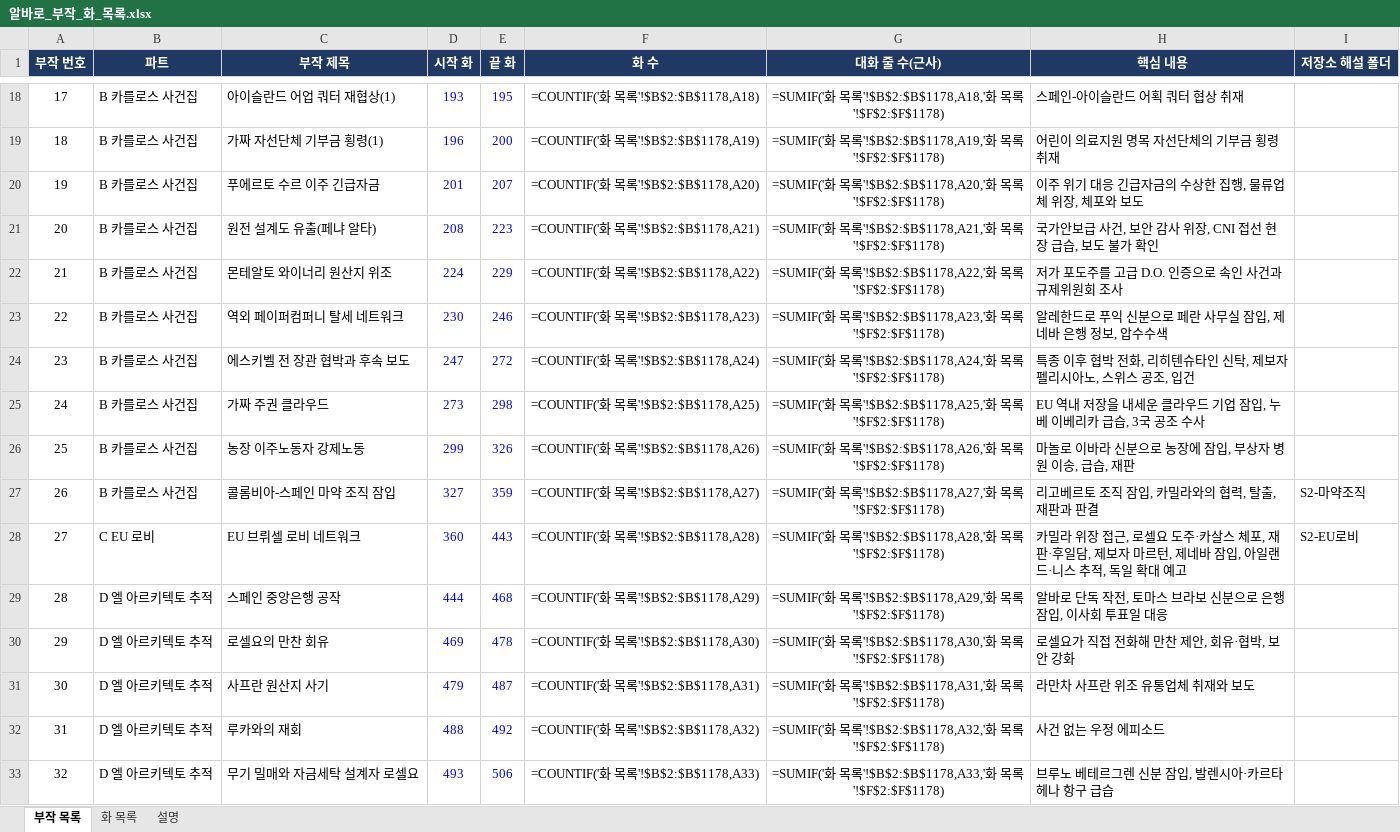
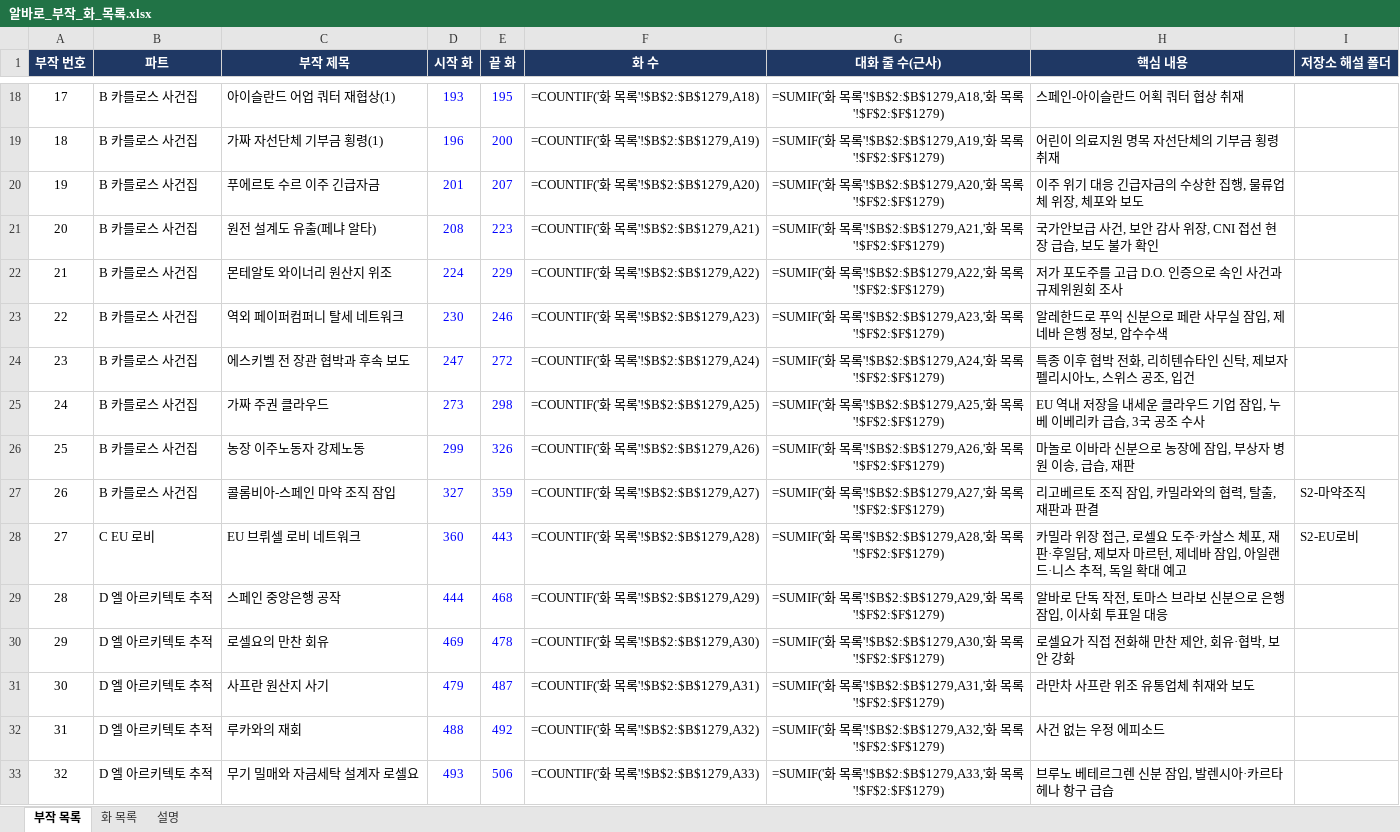
Before and after one commit to svetsvet1982/Spain-Alvaro-Story, an Excel workbook: 알바로_부작_화_목록.xlsx, sheet 부작 목록, drawn as a sheet; only a part is shown, gaps mark what is left out; values as stored, in another font and other column widths than the file's, no borders; formulas without a stored value are shown as written; the diff covers the shown part only; the diff names each change by its address in the sheet, - before the commit and + after, or states it on an @@ line.

```diff
--- a/알바로_부작_화_목록.xlsx (sheet 부작 목록)
+++ b/알바로_부작_화_목록.xlsx (sheet 부작 목록)
-F18 (화 수): =COUNTIF('화 목록'!$B$2:$B$1178,A18)
+F18 (화 수): =COUNTIF('화 목록'!$B$2:$B$1279,A18)
-G18 (대화 줄 수(근사)): …목록'!$B$2:$B$1178,A18,'화 목록'!$F$2:$F$1178)
+G18 (대화 줄 수(근사)): …목록'!$B$2:$B$1279,A18,'화 목록'!$F$2:$F$1279)
-F19 (화 수): =COUNTIF('화 목록'!$B$2:$B$1178,A19)
+F19 (화 수): =COUNTIF('화 목록'!$B$2:$B$1279,A19)
-G19 (대화 줄 수(근사)): …목록'!$B$2:$B$1178,A19,'화 목록'!$F$2:$F$1178)
+G19 (대화 줄 수(근사)): …목록'!$B$2:$B$1279,A19,'화 목록'!$F$2:$F$1279)
-F20 (화 수): =COUNTIF('화 목록'!$B$2:$B$1178,A20)
+F20 (화 수): =COUNTIF('화 목록'!$B$2:$B$1279,A20)
-G20 (대화 줄 수(근사)): …목록'!$B$2:$B$1178,A20,'화 목록'!$F$2:$F$1178)
+G20 (대화 줄 수(근사)): …목록'!$B$2:$B$1279,A20,'화 목록'!$F$2:$F$1279)
-F21 (화 수): =COUNTIF('화 목록'!$B$2:$B$1178,A21)
+F21 (화 수): =COUNTIF('화 목록'!$B$2:$B$1279,A21)
-G21 (대화 줄 수(근사)): …목록'!$B$2:$B$1178,A21,'화 목록'!$F$2:$F$1178)
+G21 (대화 줄 수(근사)): …목록'!$B$2:$B$1279,A21,'화 목록'!$F$2:$F$1279)
-F22 (화 수): =COUNTIF('화 목록'!$B$2:$B$1178,A22)
+F22 (화 수): =COUNTIF('화 목록'!$B$2:$B$1279,A22)
-G22 (대화 줄 수(근사)): …목록'!$B$2:$B$1178,A22,'화 목록'!$F$2:$F$1178)
+G22 (대화 줄 수(근사)): …목록'!$B$2:$B$1279,A22,'화 목록'!$F$2:$F$1279)
-F23 (화 수): =COUNTIF('화 목록'!$B$2:$B$1178,A23)
+F23 (화 수): =COUNTIF('화 목록'!$B$2:$B$1279,A23)
-G23 (대화 줄 수(근사)): …목록'!$B$2:$B$1178,A23,'화 목록'!$F$2:$F$1178)
+G23 (대화 줄 수(근사)): …목록'!$B$2:$B$1279,A23,'화 목록'!$F$2:$F$1279)
-F24 (화 수): =COUNTIF('화 목록'!$B$2:$B$1178,A24)
+F24 (화 수): =COUNTIF('화 목록'!$B$2:$B$1279,A24)
-G24 (대화 줄 수(근사)): …목록'!$B$2:$B$1178,A24,'화 목록'!$F$2:$F$1178)
+G24 (대화 줄 수(근사)): …목록'!$B$2:$B$1279,A24,'화 목록'!$F$2:$F$1279)
-F25 (화 수): =COUNTIF('화 목록'!$B$2:$B$1178,A25)
+F25 (화 수): =COUNTIF('화 목록'!$B$2:$B$1279,A25)
-G25 (대화 줄 수(근사)): …목록'!$B$2:$B$1178,A25,'화 목록'!$F$2:$F$1178)
+G25 (대화 줄 수(근사)): …목록'!$B$2:$B$1279,A25,'화 목록'!$F$2:$F$1279)
-F26 (화 수): =COUNTIF('화 목록'!$B$2:$B$1178,A26)
+F26 (화 수): =COUNTIF('화 목록'!$B$2:$B$1279,A26)
-G26 (대화 줄 수(근사)): …목록'!$B$2:$B$1178,A26,'화 목록'!$F$2:$F$1178)
+G26 (대화 줄 수(근사)): …목록'!$B$2:$B$1279,A26,'화 목록'!$F$2:$F$1279)
-F27 (화 수): =COUNTIF('화 목록'!$B$2:$B$1178,A27)
+F27 (화 수): =COUNTIF('화 목록'!$B$2:$B$1279,A27)
-G27 (대화 줄 수(근사)): …목록'!$B$2:$B$1178,A27,'화 목록'!$F$2:$F$1178)
+G27 (대화 줄 수(근사)): …목록'!$B$2:$B$1279,A27,'화 목록'!$F$2:$F$1279)
-F28 (화 수): =COUNTIF('화 목록'!$B$2:$B$1178,A28)
+F28 (화 수): =COUNTIF('화 목록'!$B$2:$B$1279,A28)
-G28 (대화 줄 수(근사)): …목록'!$B$2:$B$1178,A28,'화 목록'!$F$2:$F$1178)
+G28 (대화 줄 수(근사)): …목록'!$B$2:$B$1279,A28,'화 목록'!$F$2:$F$1279)
-F29 (화 수): =COUNTIF('화 목록'!$B$2:$B$1178,A29)
+F29 (화 수): =COUNTIF('화 목록'!$B$2:$B$1279,A29)
-G29 (대화 줄 수(근사)): …목록'!$B$2:$B$1178,A29,'화 목록'!$F$2:$F$1178)
+G29 (대화 줄 수(근사)): …목록'!$B$2:$B$1279,A29,'화 목록'!$F$2:$F$1279)
-F30 (화 수): =COUNTIF('화 목록'!$B$2:$B$1178,A30)
+F30 (화 수): =COUNTIF('화 목록'!$B$2:$B$1279,A30)
-G30 (대화 줄 수(근사)): …목록'!$B$2:$B$1178,A30,'화 목록'!$F$2:$F$1178)
+G30 (대화 줄 수(근사)): …목록'!$B$2:$B$1279,A30,'화 목록'!$F$2:$F$1279)
-F31 (화 수): =COUNTIF('화 목록'!$B$2:$B$1178,A31)
+F31 (화 수): =COUNTIF('화 목록'!$B$2:$B$1279,A31)
-G31 (대화 줄 수(근사)): …목록'!$B$2:$B$1178,A31,'화 목록'!$F$2:$F$1178)
+G31 (대화 줄 수(근사)): …목록'!$B$2:$B$1279,A31,'화 목록'!$F$2:$F$1279)
-F32 (화 수): =COUNTIF('화 목록'!$B$2:$B$1178,A32)
+F32 (화 수): =COUNTIF('화 목록'!$B$2:$B$1279,A32)
-G32 (대화 줄 수(근사)): …목록'!$B$2:$B$1178,A32,'화 목록'!$F$2:$F$1178)
+G32 (대화 줄 수(근사)): …목록'!$B$2:$B$1279,A32,'화 목록'!$F$2:$F$1279)
-F33 (화 수): =COUNTIF('화 목록'!$B$2:$B$1178,A33)
+F33 (화 수): =COUNTIF('화 목록'!$B$2:$B$1279,A33)
-G33 (대화 줄 수(근사)): …목록'!$B$2:$B$1178,A33,'화 목록'!$F$2:$F$1178)
+G33 (대화 줄 수(근사)): …목록'!$B$2:$B$1279,A33,'화 목록'!$F$2:$F$1279)
```
Also changed, not shown: 3 added rows and 160 edited cells elsewhere in this sheet, sheet 화 목록, sheet 설명, 7 other files.
